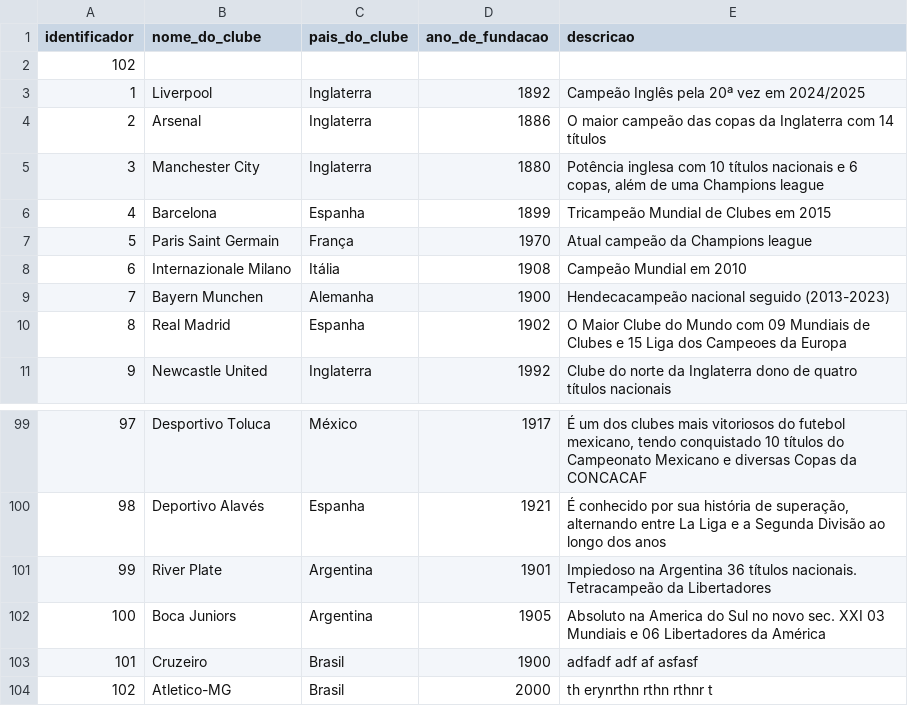
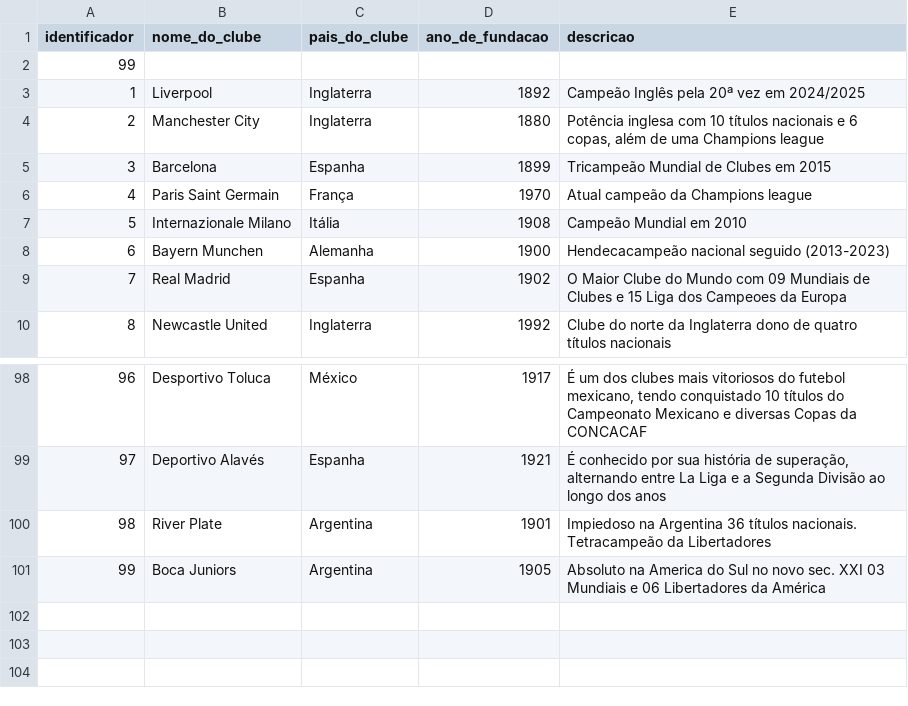
Before and after one commit to Matheus-Castro-Paula/Projeto-IALG, a CSV file: output/New Banco de Dados.csv, drawn as a sheet; only a part is shown, gaps mark what is left out; the diff names each change by its address in the sheet, - before the commit and + after, or states it on an @@ line.

```diff
--- a/output/New Banco de Dados.csv
+++ b/output/New Banco de Dados.csv
@@ column A (identificador) renumbered between rows 2 and 101 @@
-row 4: 2 | Arsenal | Inglaterra | 1886 | O maior campeão das copas da Inglaterra com 14 títulos
-row 103: 101 | Cruzeiro | Brasil | 1900 | adfadf adf af asfasf
-row 104: 102 | Atletico-MG | Brasil | 2000 | th erynrthn rthn rthnr t
```
Also changed, not shown: 3 other files.
